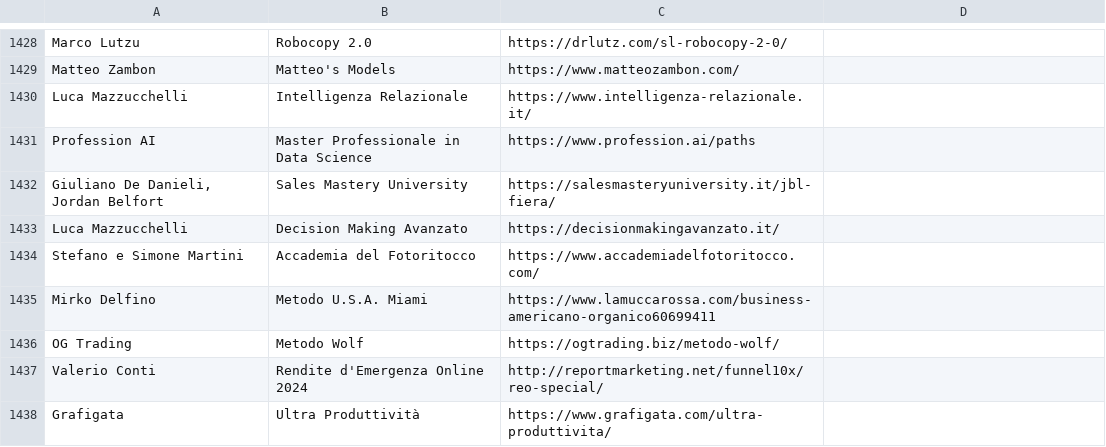
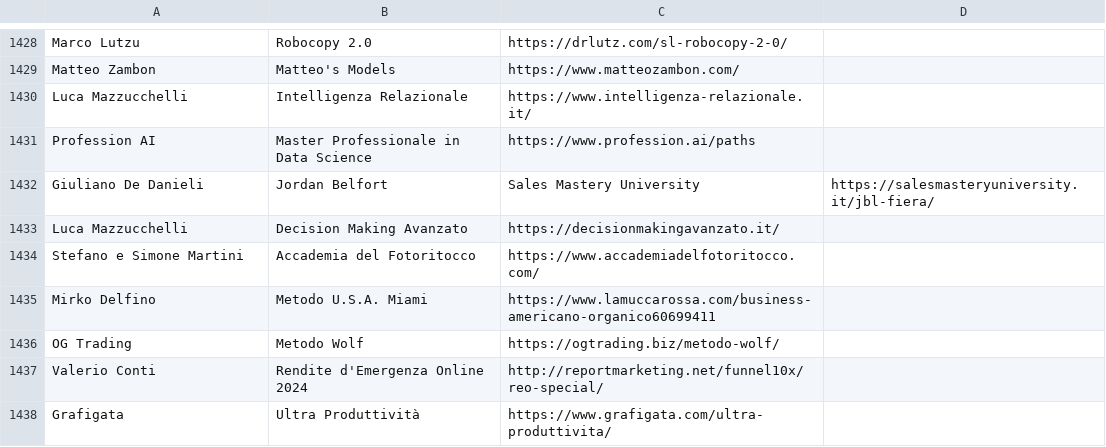
Before and after one commit to seojustseo/test, a CSV file: database.csv, drawn as a sheet; only a part is shown, gaps mark what is left out; removed rows and columns are numbered as before the commit, all else as after; the diff names each change by its address in the sheet, - before the commit and + after, or states it on an @@ line.

Commit message:
Update database.csv

```diff
--- a/database.csv
+++ b/database.csv
-row 1432: Giuliano De Danieli, Jordan Belfort | Sales Mastery University | https://salesmasteryuniversity.it/jbl-fiera/
+row 1432: Giuliano De Danieli | Jordan Belfort | Sales Mastery University | https://salesmasteryuniversity.it/jbl-fiera/
```
